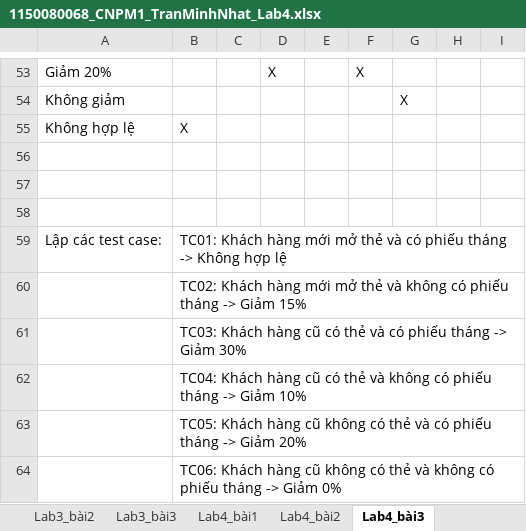
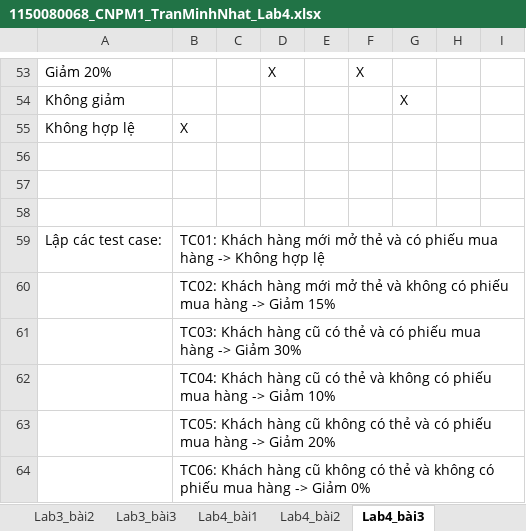
Before and after one commit to naht-jpg/1150080068_CNPM1_TranMinhNhat_KiemThuPhanMem, an Excel workbook: Lab3/1150080068_CNPM1_TranMinhNhat_Lab4.xlsx, sheet Lab4_bài3, drawn as a sheet; only a part is shown, gaps mark what is left out; values as stored, in another font and other column widths than the file's, no borders; the diff covers the shown part only; the diff names each change by its address in the sheet, - before the commit and + after, or states it on an @@ line.

```diff
--- a/Lab3/1150080068_CNPM1_TranMinhNhat_Lab4.xlsx (sheet Lab4_bài3)
+++ b/Lab3/1150080068_CNPM1_TranMinhNhat_Lab4.xlsx (sheet Lab4_bài3)
-B59: …có phiếu tháng -> Không…
+B59: …có phiếu mua hàng -> Không…
-B60: …có phiếu tháng -> Giảm…
+B60: …có phiếu mua hàng -> Giảm…
-B61: …có phiếu tháng -> Giảm…
+B61: …có phiếu mua hàng -> Giảm…
-B62: …có phiếu tháng -> Giảm…
+B62: …có phiếu mua hàng -> Giảm…
-B63: …có phiếu tháng -> Giảm…
+B63: …có phiếu mua hàng -> Giảm…
-B64: …có phiếu tháng -> Giảm…
+B64: …có phiếu mua hàng -> Giảm…
```
Also changed, not shown: 23 edited cells elsewhere in this sheet.
